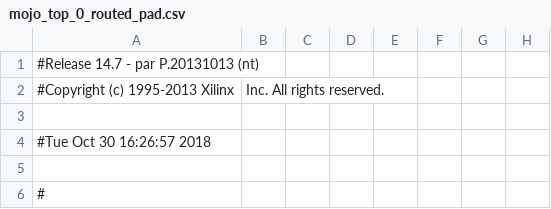
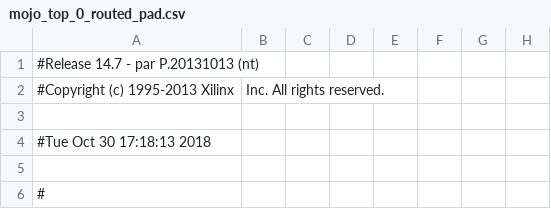
Before and after one commit to aidenchia/CompStruc1D, a CSV file: ALU/work/planAhead/ALU/ALU.runs/impl_1/mojo_top_0_routed_pad.csv, drawn as a sheet; only a part is shown; the diff names each change by its address in the sheet, - before the commit and + after, or states it on an @@ line.

```diff
--- a/ALU/work/planAhead/ALU/ALU.runs/impl_1/mojo_top_0_routed_pad.csv
+++ b/ALU/work/planAhead/ALU/ALU.runs/impl_1/mojo_top_0_routed_pad.csv
-A4: #Tue Oct 30 16:26:57 2018
+A4: #Tue Oct 30 17:18:13 2018
```
Also changed, not shown: 57 other files.
